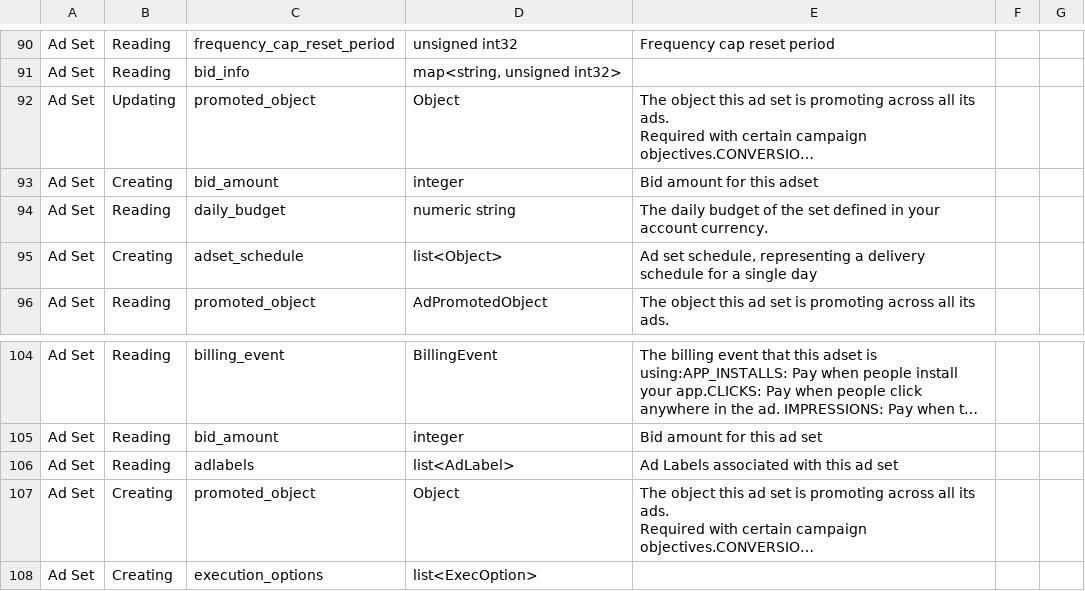
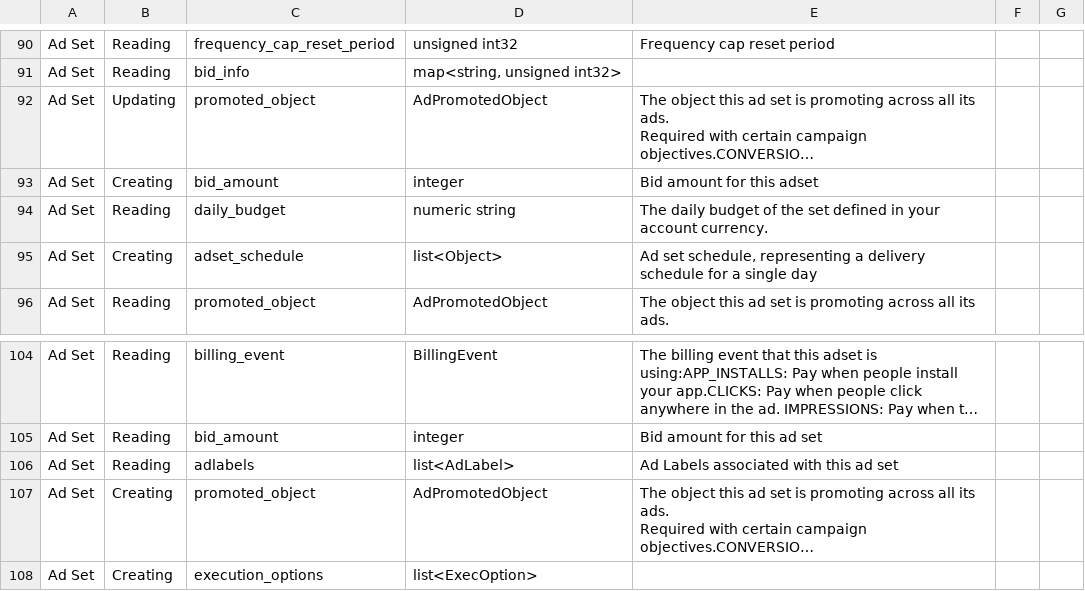
Before and after one commit to glutamate/fb, a CSV file: gen/data/adset.csv, drawn as a sheet; only a part is shown, gaps mark what is left out; long unchanged cells end in …; the diff names each change by its address in the sheet, - before the commit and + after, or states it on an @@ line.

Commit message:
WIP for lead generation - doesn't work because of promoted_object not being transmitted in a way that FB likes

```diff
--- a/gen/data/adset.csv
+++ b/gen/data/adset.csv
-D92: Object
+D92: AdPromotedObject
-D107: Object
+D107: AdPromotedObject
```
Also changed, not shown: 8 other files.
